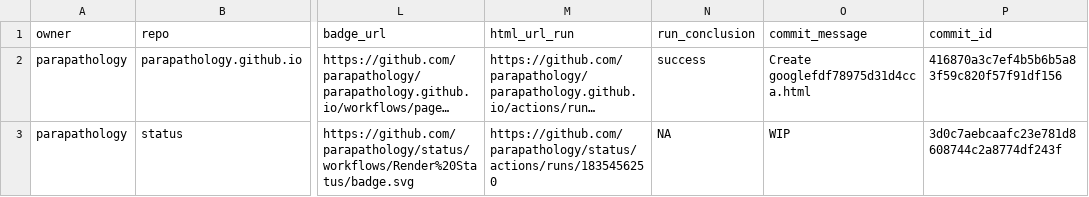
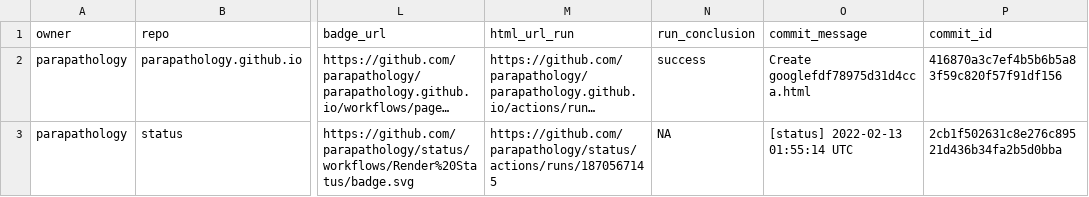
Before and after one commit to parapathology/status, a CSV file: repos.csv, drawn as a sheet; only a part is shown, gaps mark what is left out; long unchanged cells end in …; the diff names each change by its address in the sheet, - before the commit and + after, or states it on an @@ line.

```diff
--- a/repos.csv
+++ b/repos.csv
-M3 (html_url_run): https://github.com/parapathology/status/actions/runs/1835456250
+M3 (html_url_run): https://github.com/parapathology/status/actions/runs/1870567145
-O3 (commit_message): WIP
+O3 (commit_message): [status] 2022-02-13 01:55:14 UTC
-P3 (commit_id): 3d0c7aebcaafc23e781d8608744c2a8774df243f
+P3 (commit_id): 2cb1f502631c8e276c89521d436b34fa2b5d0bba
```
Also changed, not shown: 1 other file.
